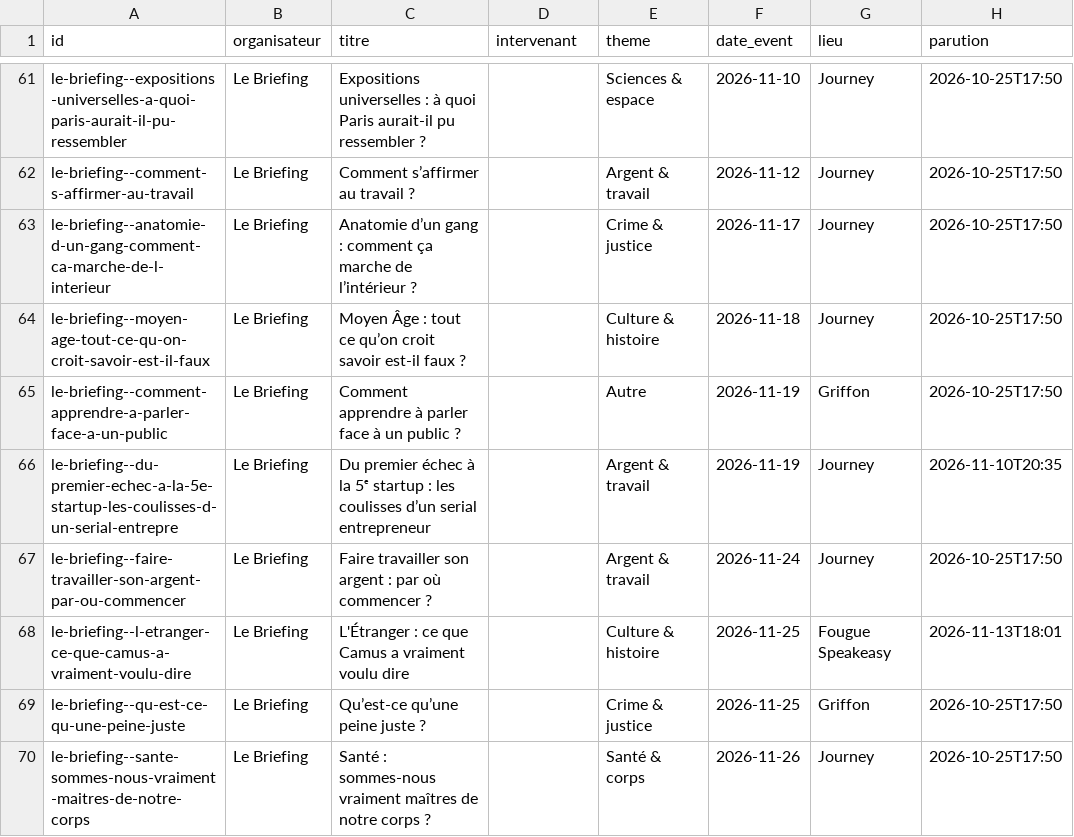
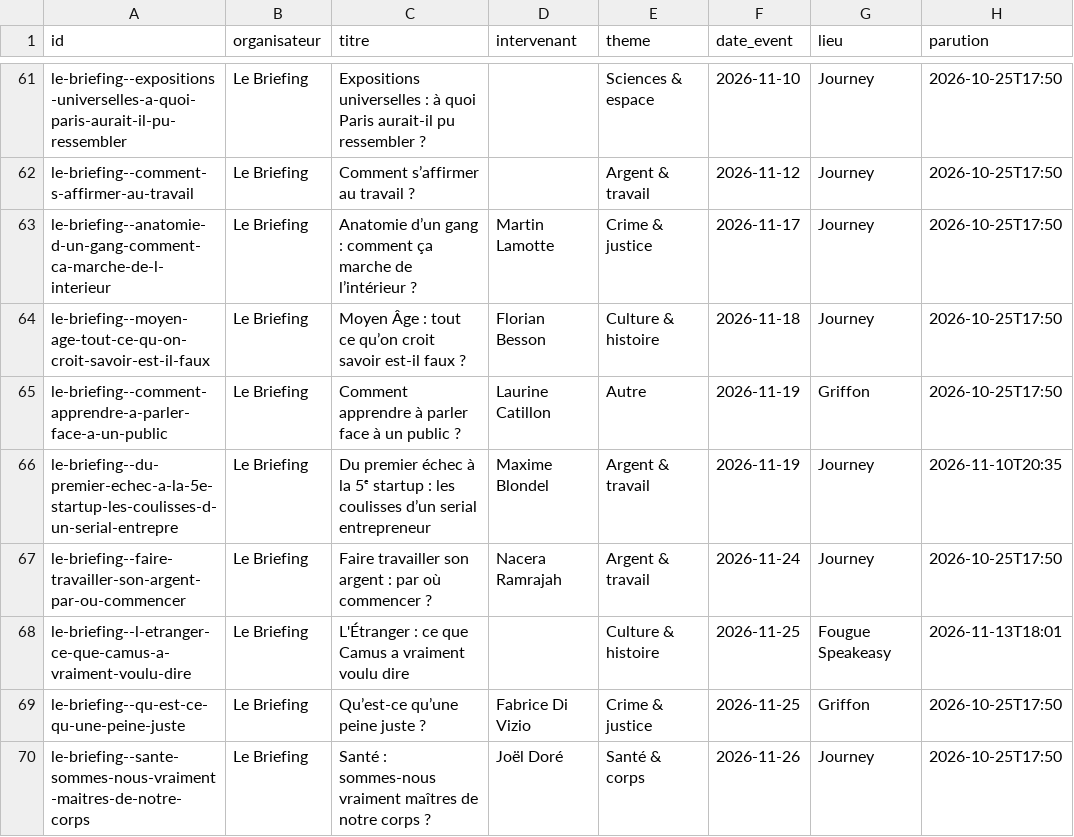
Before and after one commit to microeconomie/best-notif, a CSV file: data/talks.csv, drawn as a sheet; only a part is shown, gaps mark what is left out; the diff names each change by its address in the sheet, - before the commit and + after, or states it on an @@ line.

```diff
--- a/data/talks.csv
+++ b/data/talks.csv
-D63 (intervenant): (empty)
+D63 (intervenant): Martin Lamotte
-D64 (intervenant): (empty)
+D64 (intervenant): Florian Besson
-D65 (intervenant): (empty)
+D65 (intervenant): Laurine Catillon
-D66 (intervenant): (empty)
+D66 (intervenant): Maxime Blondel
-D67 (intervenant): (empty)
+D67 (intervenant): Nacera Ramrajah
-D69 (intervenant): (empty)
+D69 (intervenant): Fabrice Di Vizio
-D70 (intervenant): (empty)
+D70 (intervenant): Joël Doré
```
Also changed, not shown: 2 other files.
